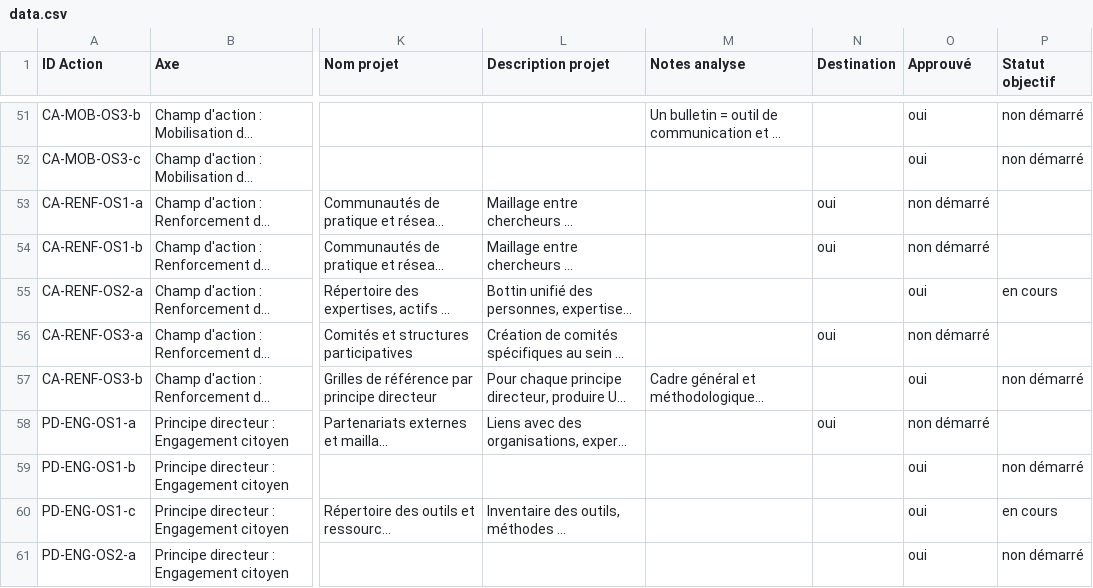
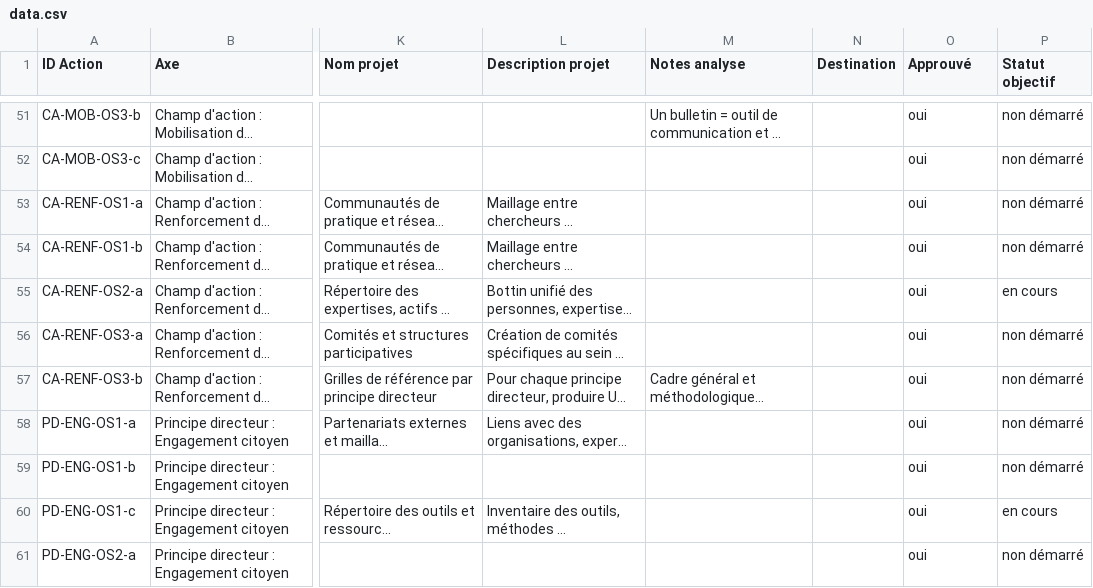
Before and after one commit to TessRSN/chantiers, a CSV file: data.csv, drawn as a sheet; only a part is shown, gaps mark what is left out; long unchanged cells end in …; the diff covers the shown part only; the diff names each change by its address in the sheet, - before the commit and + after, or states it on an @@ line.

Commit message:
Fix CSV C3: colonne Destination manquante décalait 17 lignes vers parking lot

```diff
--- a/data.csv
+++ b/data.csv
-N53:N54 (Destination): oui
+N53:N54 (Destination): (empty)
-O53:O54 (Approuvé): non démarré
+O53:O54 (Approuvé): oui
-P53:P54 (Statut objectif): (empty)
+P53:P54 (Statut objectif): non démarré
-N56 (Destination): oui
+N56 (Destination): (empty)
-O56 (Approuvé): non démarré
+O56 (Approuvé): oui
-P56 (Statut objectif): (empty)
+P56 (Statut objectif): non démarré
-N58 (Destination): oui
+N58 (Destination): (empty)
-O58 (Approuvé): non démarré
+O58 (Approuvé): oui
-P58 (Statut objectif): (empty)
+P58 (Statut objectif): non démarré
```
Also changed, not shown: 39 edited cells elsewhere in this file, 1 other file.
